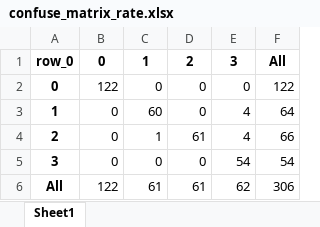
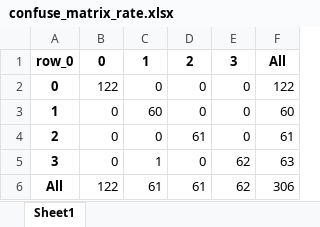
Before and after one commit to wangfin/1DCNN_Fault_Detection, an Excel workbook: results/confuse_matrix_rate.xlsx, sheet Sheet1, drawn as a sheet; values as stored, in another font and other column widths than the file's, no borders; the diff names each change by its address in the sheet, - before the commit and + after, or states it on an @@ line.

```diff
--- a/results/confuse_matrix_rate.xlsx (sheet Sheet1)
+++ b/results/confuse_matrix_rate.xlsx (sheet Sheet1)
-E3:E4: 4
+E3:E4: 0
-F3: 64
+F3: 60
-C4: 1
+C4: 0
-F4: 66
+F4: 61
-C5: 0
+C5: 1
-E5: 54
+E5: 62
-F5: 54
+F5: 63
```
Also changed, not shown: 53 other files.
